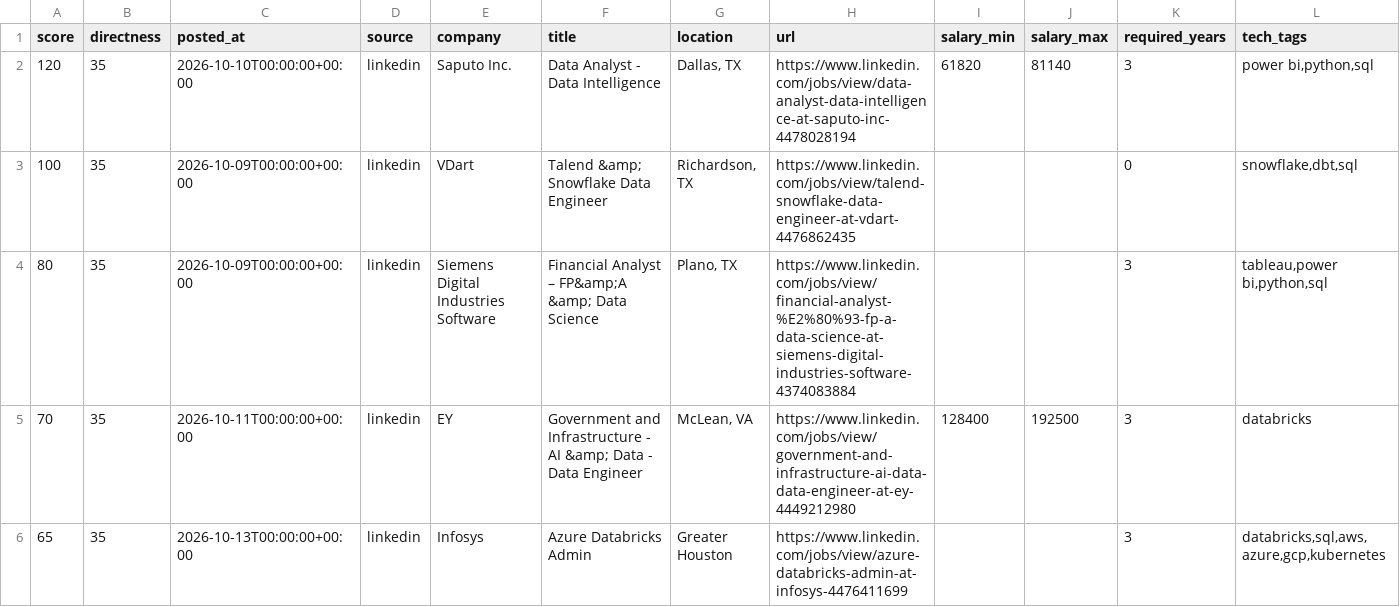
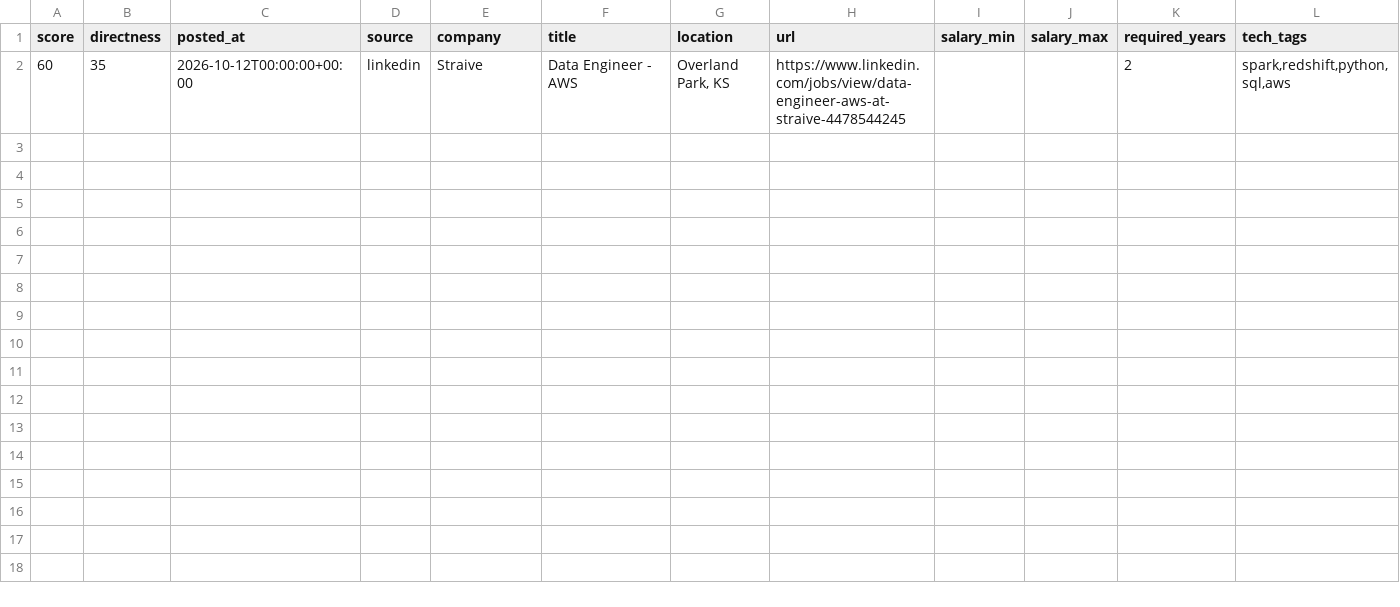
Before and after one commit to ryrk1020/Job-hunting, a CSV file: output/jobs.csv, drawn as a sheet; only a part is shown; removed rows and columns are numbered as before the commit, all else as after; rows hold the shown columns only; the diff names each change by its address in the sheet, - before the commit and + after, or states it on an @@ line.

```diff
--- a/output/jobs.csv
+++ b/output/jobs.csv
-row 2: 120 | 35 | 2026-10-10T00:00:00+00:00 | linkedin | Saputo Inc. | Data Analyst - Data Intelligence | Dallas, TX | https://www.linkedin.com/jobs/view/data-analyst-data-intelligence-at-saputo-inc-4478028194 | 61820 | 81140 | 3 | power bi,python,sql
-row 3: 100 | 35 | 2026-10-09T00:00:00+00:00 | linkedin | VDart | Talend &amp; Snowflake Data Engineer | Richardson, TX | https://www.linkedin.com/jobs/view/talend-snowflake-data-engineer-at-vdart-4476862435 |  |  | 0 | snowflake,dbt,sql
-row 4: 80 | 35 | 2026-10-09T00:00:00+00:00 | linkedin | Siemens Digital Industries Software | Financial Analyst – FP&amp;A &amp; Data Science | Plano, TX | https://www.linkedin.com/jobs/view/financial-analyst-%E2%80%93-fp-a-data-science-at-siemens-digital-industries-software-4374083884 |  |  | 3 | tableau,power bi,python,sql
-row 5: 70 | 35 | 2026-10-11T00:00:00+00:00 | linkedin | EY | Government and Infrastructure - AI &amp; Data - Data Engineer | McLean, VA | https://www.linkedin.com/jobs/view/government-and-infrastructure-ai-data-data-engineer-at-ey-4449212980 | 128400 | 192500 | 3 | databricks
-row 6: 65 | 35 | 2026-10-13T00:00:00+00:00 | linkedin | Infosys | Azure Databricks Admin | Greater Houston | https://www.linkedin.com/jobs/view/azure-databricks-admin-at-infosys-4476411699 |  |  | 3 | databricks,sql,aws,azure,gcp,kubernetes
+row 2: 60 | 35 | 2026-10-12T00:00:00+00:00 | linkedin | Straive | Data Engineer - AWS | Overland Park, KS | https://www.linkedin.com/jobs/view/data-engineer-aws-at-straive-4478544245 |  |  | 2 | spark,redshift,python,sql,aws
```
Also changed, not shown: 5 other files.
